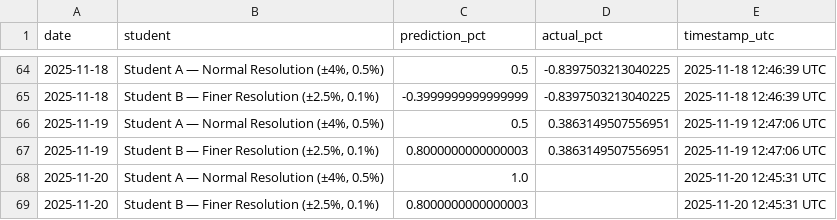
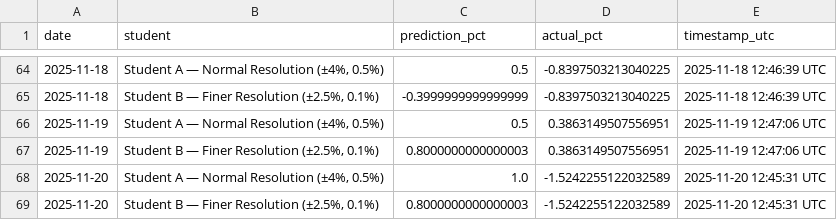
Before and after one commit to JeremyTadlock/DQN-Daily-Returns-Stock-Prediction, a CSV file: docs/history.csv, drawn as a sheet; only a part is shown, gaps mark what is left out.

```diff
--- a/docs/history.csv
+++ b/docs/history.csv
@@ -67,3 +67,3 @@ date,student,prediction_pct,actual_pct,timestamp_utc
 2025-11-19,"Student B — Finer Resolution (±2.5%, 0.1%)",0.8000000000000003,0.3863149507556951,2025-11-19 12:47:06 UTC
-2025-11-20,"Student A — Normal Resolution (±4%, 0.5%)",1.0,,2025-11-20 12:45:31 UTC
-2025-11-20,"Student B — Finer Resolution (±2.5%, 0.1%)",0.8000000000000003,,2025-11-20 12:45:31 UTC
+2025-11-20,"Student A — Normal Resolution (±4%, 0.5%)",1.0,-1.5242255122032589,2025-11-20 12:45:31 UTC
+2025-11-20,"Student B — Finer Resolution (±2.5%, 0.1%)",0.8000000000000003,-1.5242255122032589,2025-11-20 12:45:31 UTC
```
Also changed, not shown: docs/news.csv, 1 other file.
